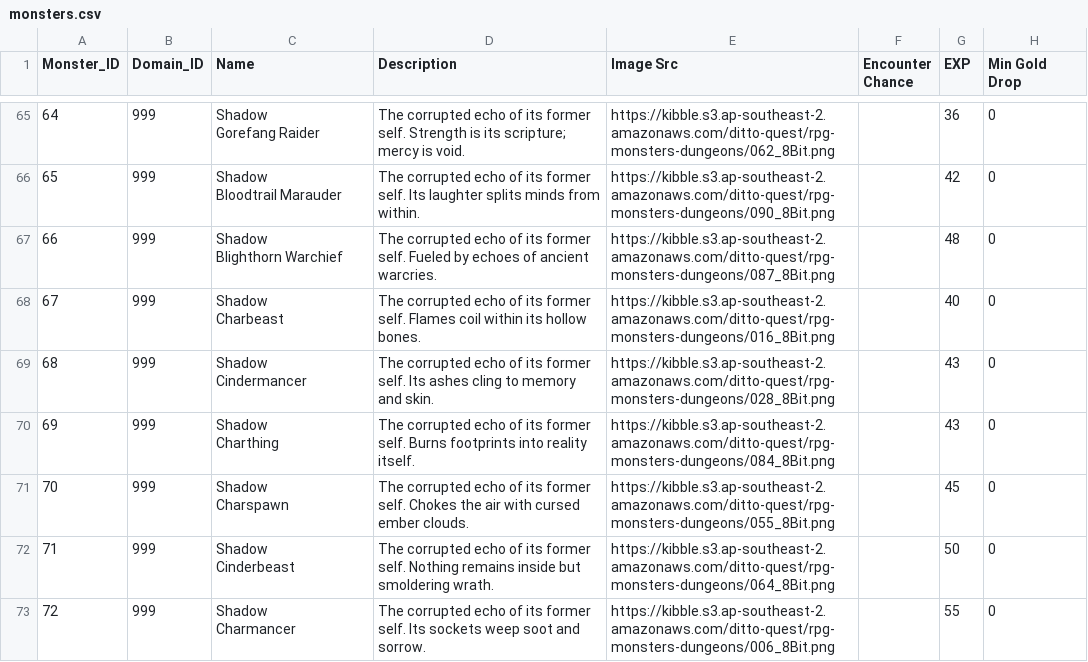
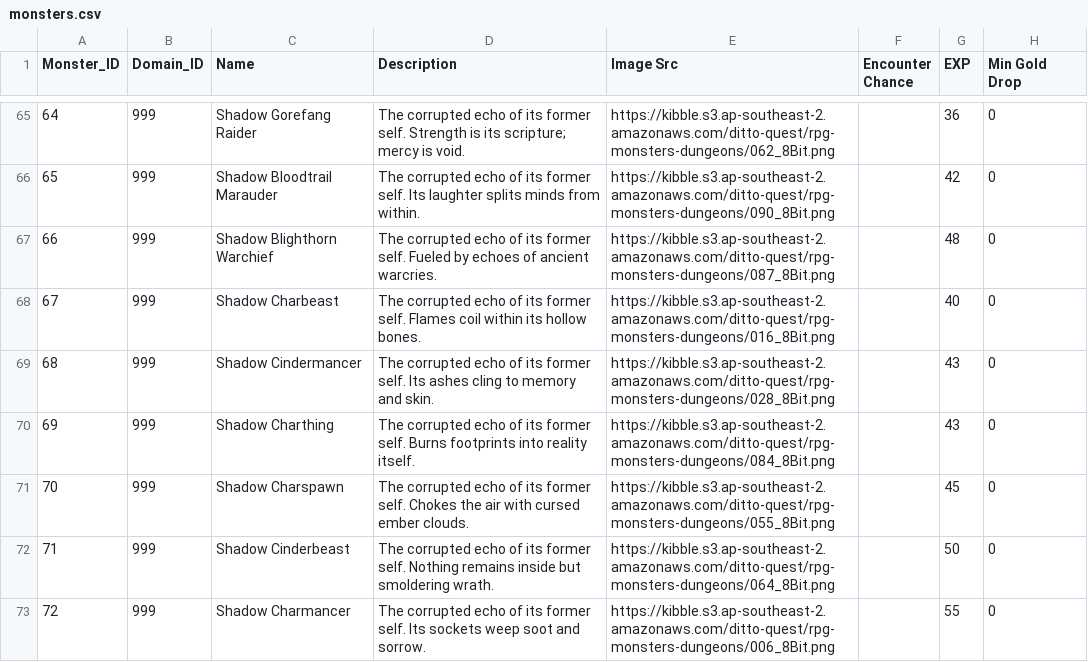
Before and after one commit to ditto-dao/ditto-quest-socket-server, a CSV file: src/encyclopedia/raw-csv/monsters.csv, drawn as a sheet; only a part is shown, gaps mark what is left out; ↵ is a line break in a cell; the diff covers the shown part only; the diff names each change by its address in the sheet, - before the commit and + after, or states it on an @@ line.

```diff
--- a/src/encyclopedia/raw-csv/monsters.csv
+++ b/src/encyclopedia/raw-csv/monsters.csv
-C65 (Name): Shadow ↵ Gorefang Raider
+C65 (Name): Shadow Gorefang Raider
-C66 (Name): Shadow ↵ Bloodtrail Marauder
+C66 (Name): Shadow Bloodtrail Marauder
-C67 (Name): Shadow ↵ Blighthorn Warchief
+C67 (Name): Shadow Blighthorn Warchief
-C68 (Name): Shadow ↵ Charbeast
+C68 (Name): Shadow Charbeast
-C69 (Name): Shadow ↵ Cindermancer
+C69 (Name): Shadow Cindermancer
-C70 (Name): Shadow ↵ Charthing
+C70 (Name): Shadow Charthing
-C71 (Name): Shadow ↵ Charspawn
+C71 (Name): Shadow Charspawn
-C72 (Name): Shadow ↵ Cinderbeast
+C72 (Name): Shadow Cinderbeast
-C73 (Name): Shadow ↵ Charmancer
+C73 (Name): Shadow Charmancer
```
Also changed, not shown: 26 edited cells elsewhere in this file, 18 other files.
